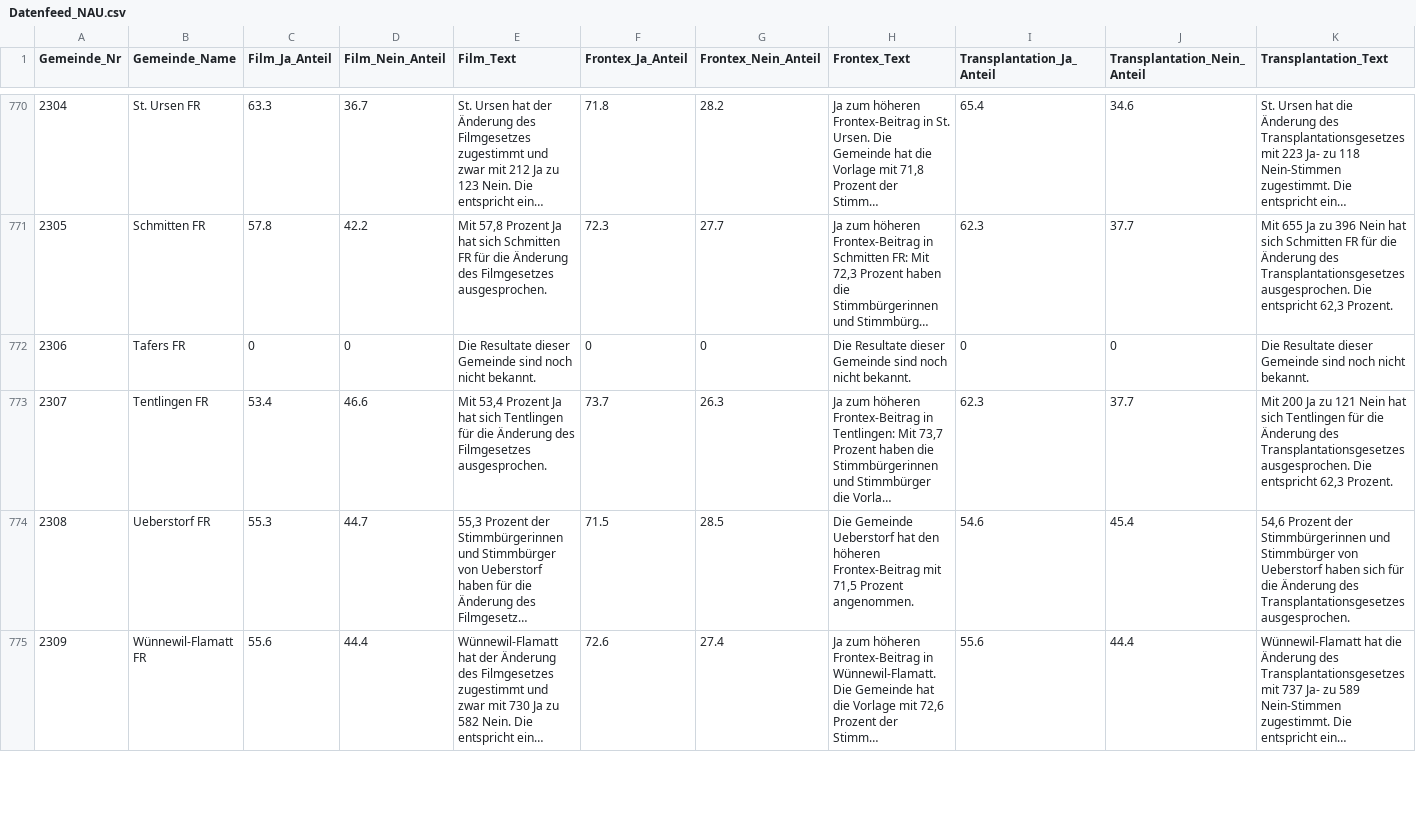
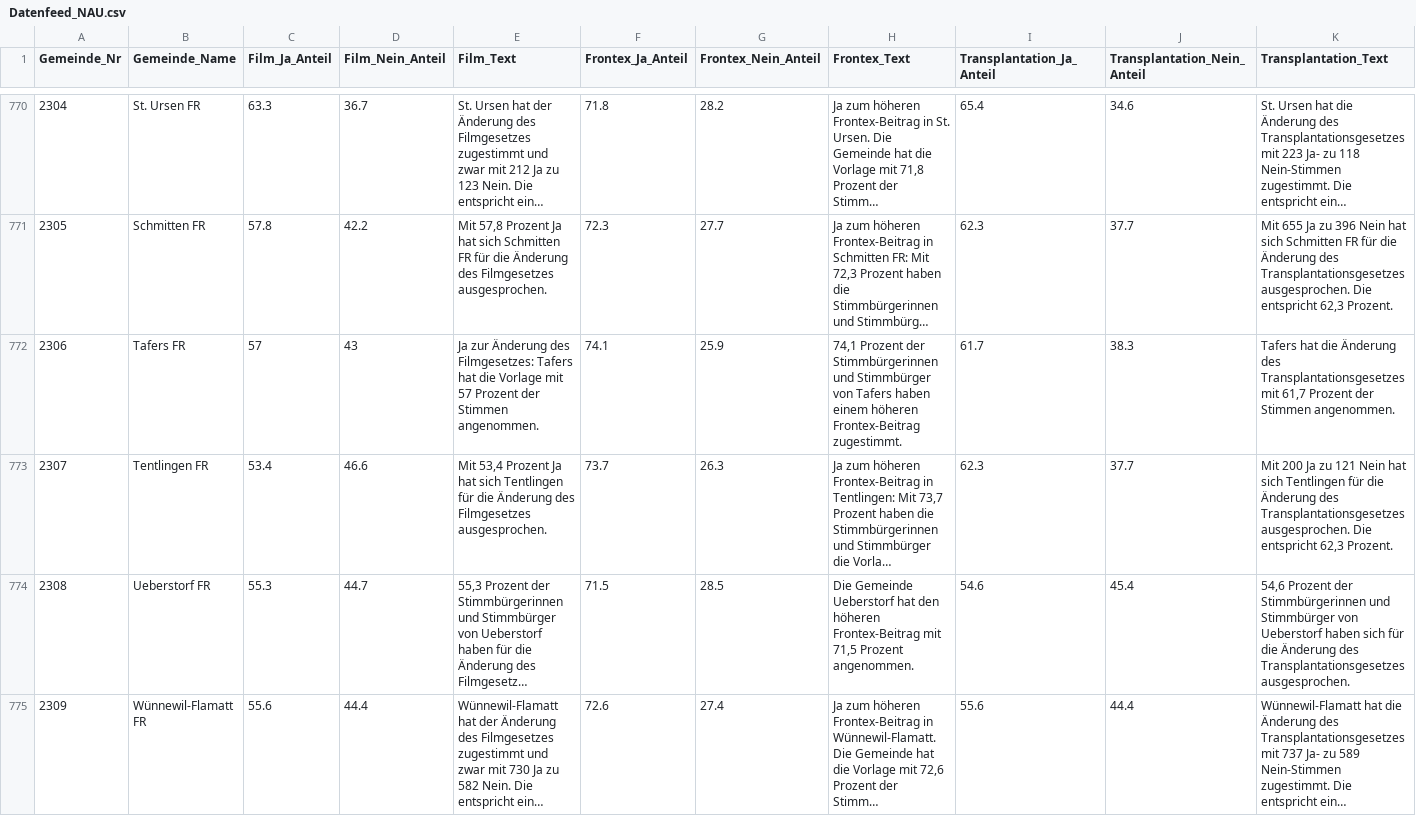
Before and after one commit to awp-finanznachrichten/lena_mai2022, a CSV file: Output/Datenfeed_NAU.csv, drawn as a sheet; only a part is shown, gaps mark what is left out; long unchanged cells end in …; the diff covers the shown part only; the diff names each change by its address in the sheet, - before the commit and + after, or states it on an @@ line.

```diff
--- a/Output/Datenfeed_NAU.csv
+++ b/Output/Datenfeed_NAU.csv
-C772 (Film_Ja_Anteil): 0
+C772 (Film_Ja_Anteil): 57
-D772 (Film_Nein_Anteil): 0
+D772 (Film_Nein_Anteil): 43
-E772 (Film_Text): Die Resultate dieser Gemeinde sind noch nicht bekannt.
+E772 (Film_Text): Ja zur Änderung des Filmgesetzes: Tafers hat die Vorlage mit 57 Prozent der Stimmen angenommen.
-F772 (Frontex_Ja_Anteil): 0
+F772 (Frontex_Ja_Anteil): 74.1
-G772 (Frontex_Nein_Anteil): 0
+G772 (Frontex_Nein_Anteil): 25.9
-H772 (Frontex_Text): Die Resultate dieser Gemeinde sind noch nicht bekannt.
+H772 (Frontex_Text): 74,1 Prozent der Stimmbürgerinnen und Stimmbürger von Tafers haben einem höheren Frontex-Beitrag zugestimmt.
-I772 (Transplantation_Ja_Anteil): 0
+I772 (Transplantation_Ja_Anteil): 61.7
-J772 (Transplantation_Nein_Anteil): 0
+J772 (Transplantation_Nein_Anteil): 38.3
-K772 (Transplantation_Text): Die Resultate dieser Gemeinde sind noch nicht bekannt.
+K772 (Transplantation_Text): Tafers hat die Änderung des Transplantationsgesetzes mit 61,7 Prozent der Stimmen angenommen.
```
Also changed, not shown: 63 edited cells elsewhere in this file, Output/Film_all_data.csv, Output/Film_dw.csv, 10 other files.
